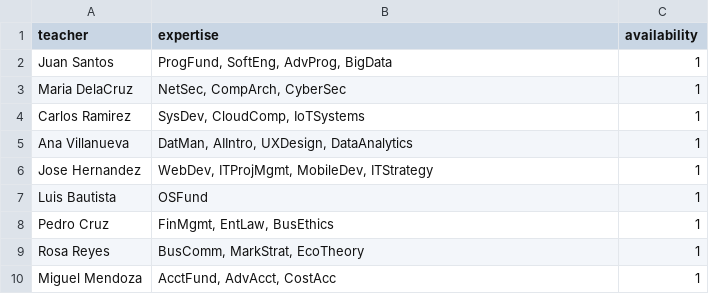
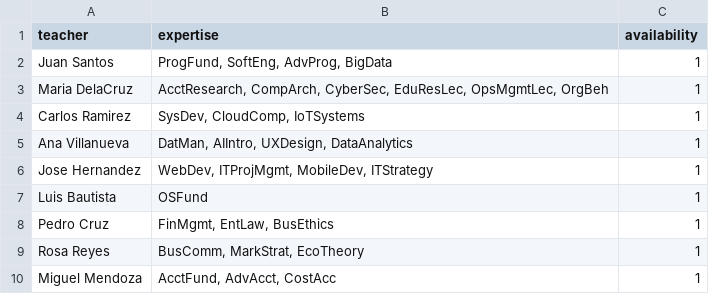
Before and after one commit to jerickrupertisip/hackaton, a CSV file: ai-src/data/teachers.csv, drawn as a sheet; only a part is shown; the diff names each change by its address in the sheet, - before the commit and + after, or states it on an @@ line.

```diff
--- a/ai-src/data/teachers.csv
+++ b/ai-src/data/teachers.csv
-B3 (expertise): NetSec, CompArch, CyberSec
+B3 (expertise): AcctResearch, CompArch, CyberSec, EduResLec, OpsMgmtLec, OrgBeh
```
Also changed, not shown: 1 other file.
